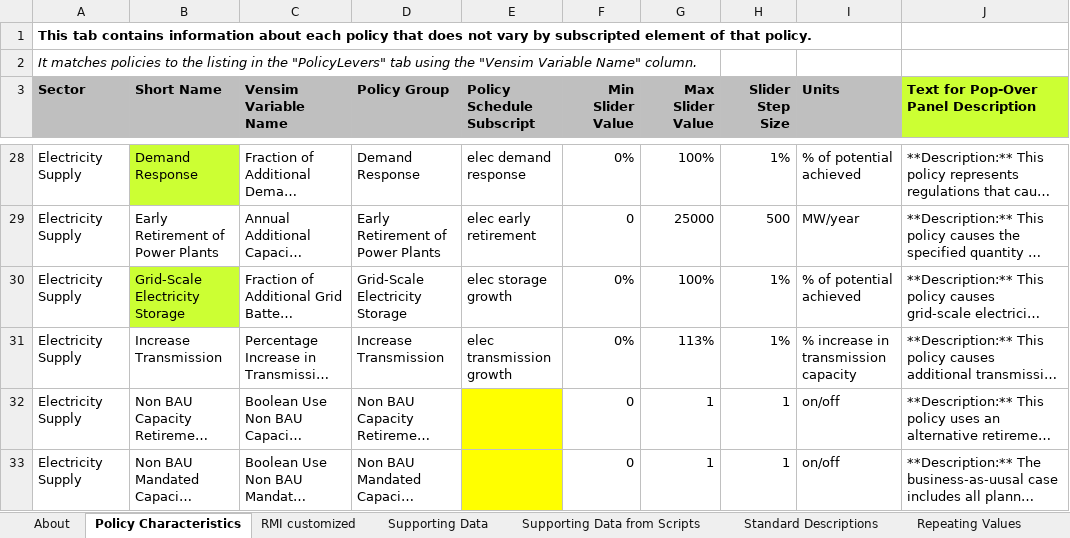
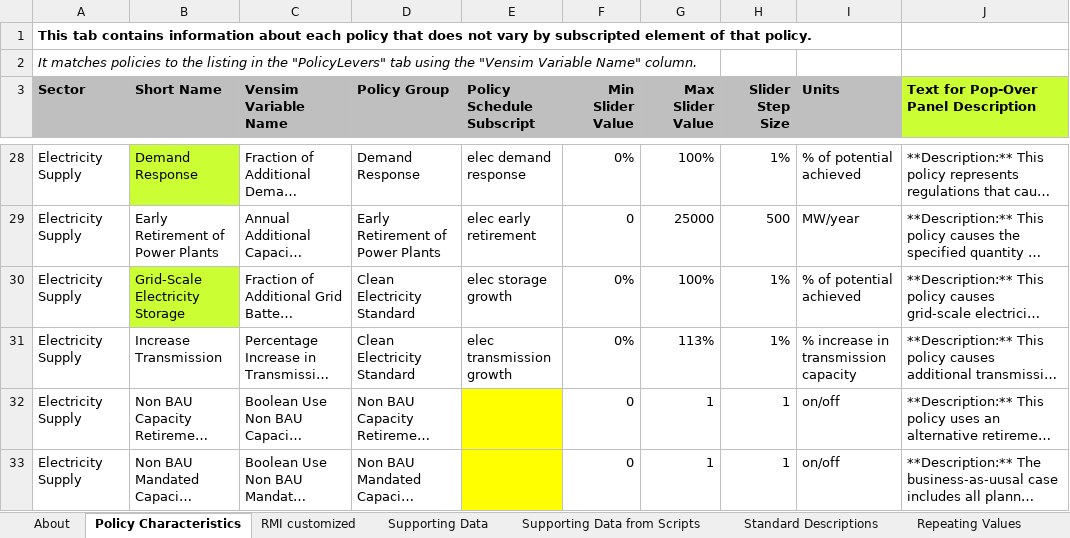
Before and after one commit to EnergyInnovation/eps-california, an Excel workbook: WebAppData.xlsx, sheet Policy Characteristics, drawn as a sheet; only a part is shown, gaps mark what is left out; long unchanged cells end in …; values as stored, in another font and other column widths than the file's, no borders; the diff names each change by its address in the sheet, - before the commit and + after, or states it on an @@ line.

Commit message:
Grouped transmission and storage policies with the CES

```diff
--- a/WebAppData.xlsx (sheet Policy Characteristics)
+++ b/WebAppData.xlsx (sheet Policy Characteristics)
-D30 (Policy Group): Grid-Scale Electricity Storage
+D30 (Policy Group): Clean Electricity Standard
-D31 (Policy Group): Increase Transmission
+D31 (Policy Group): Clean Electricity Standard
```
Also changed, not shown: sheet PolicyLevers.
